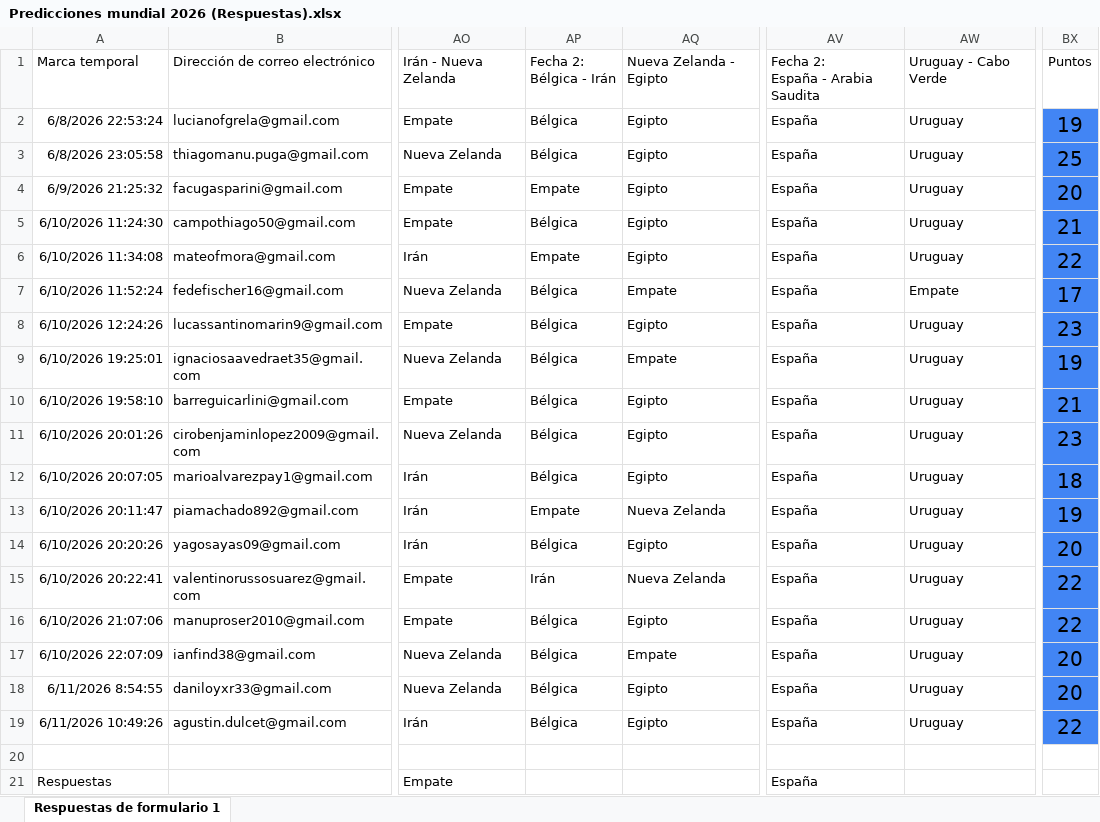
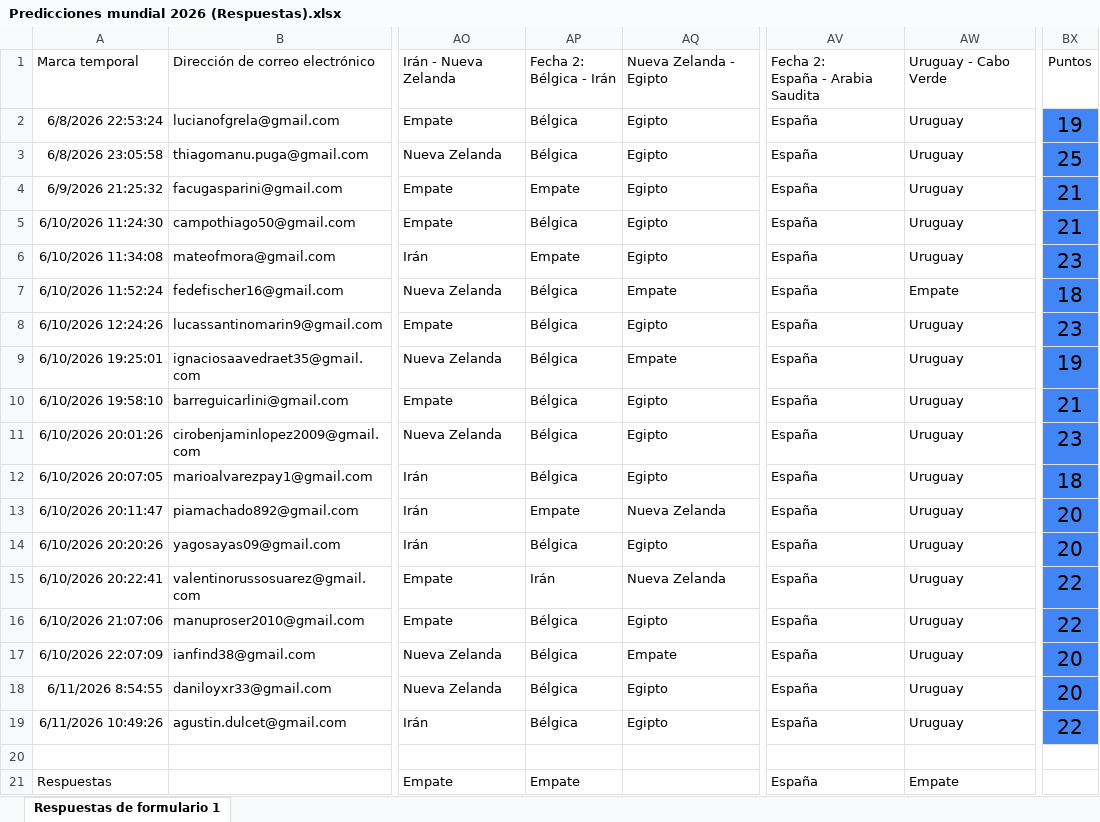
Before and after one commit to Ciro-Lopez/Tabla-4-1-, an Excel workbook: Predicciones mundial 2026 (Respuestas).xlsx, sheet Respuestas de formulario 1, drawn as a sheet; only a part is shown, gaps mark what is left out; values as stored, in another font and other column widths than the file's, no borders; conditional formats and table styles not drawn; the diff names each change by its address in the sheet, - before the commit and + after, or states it on an @@ line.

```diff
--- a/Predicciones mundial 2026 (Respuestas).xlsx (sheet Respuestas de formulario 1)
+++ b/Predicciones mundial 2026 (Respuestas).xlsx (sheet Respuestas de formulario 1)
-BX4: 20
+BX4: 21
-BX6: 22
+BX6: 23
-BX7: 17
+BX7: 18
-BX13: 19
+BX13: 20
-AP21: (empty)
+AP21: Empate
-AW21: (empty)
+AW21: Empate
```
Also changed, not shown: 1 other file.
